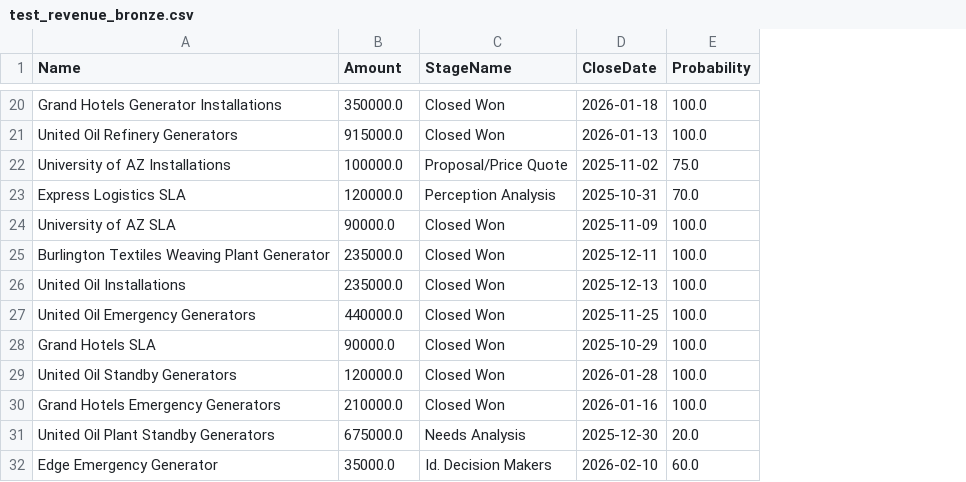
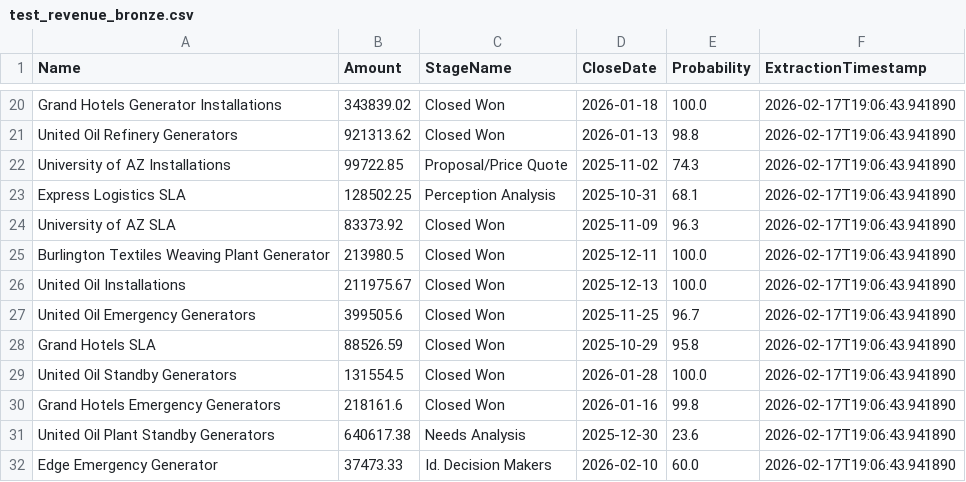
Before and after one commit to Tr206/salesforce-azure-revenue-pipeline, a CSV file: test_revenue_bronze.csv, drawn as a sheet; only a part is shown, gaps mark what is left out; the diff covers the shown part only; the diff names each change by its address in the sheet, - before the commit and + after, or states it on an @@ line.

```diff
--- a/test_revenue_bronze.csv
+++ b/test_revenue_bronze.csv
+column F (ExtractionTimestamp), rows 20-32: all 2026-02-17T19:06:43.941890
-B20 (Amount): 350000.0
+B20 (Amount): 343839.02
-B21 (Amount): 915000.0
+B21 (Amount): 921313.62
-E21 (Probability): 100.0
+E21 (Probability): 98.8
-B22 (Amount): 100000.0
+B22 (Amount): 99722.85
-E22 (Probability): 75.0
+E22 (Probability): 74.3
-B23 (Amount): 120000.0
+B23 (Amount): 128502.25
-E23 (Probability): 70.0
+E23 (Probability): 68.1
-B24 (Amount): 90000.0
+B24 (Amount): 83373.92
-E24 (Probability): 100.0
+E24 (Probability): 96.3
-B25 (Amount): 235000.0
+B25 (Amount): 213980.5
-B26 (Amount): 235000.0
+B26 (Amount): 211975.67
-B27 (Amount): 440000.0
+B27 (Amount): 399505.6
-E27 (Probability): 100.0
+E27 (Probability): 96.7
-B28 (Amount): 90000.0
+B28 (Amount): 88526.59
-E28 (Probability): 100.0
+E28 (Probability): 95.8
-B29 (Amount): 120000.0
+B29 (Amount): 131554.5
-B30 (Amount): 210000.0
+B30 (Amount): 218161.6
-E30 (Probability): 100.0
+E30 (Probability): 99.8
-B31 (Amount): 675000.0
+B31 (Amount): 640617.38
-E31 (Probability): 20.0
+E31 (Probability): 23.6
-B32 (Amount): 35000.0
+B32 (Amount): 37473.33
```
Also changed, not shown: 31 edited cells elsewhere in this file, 1 other file.
